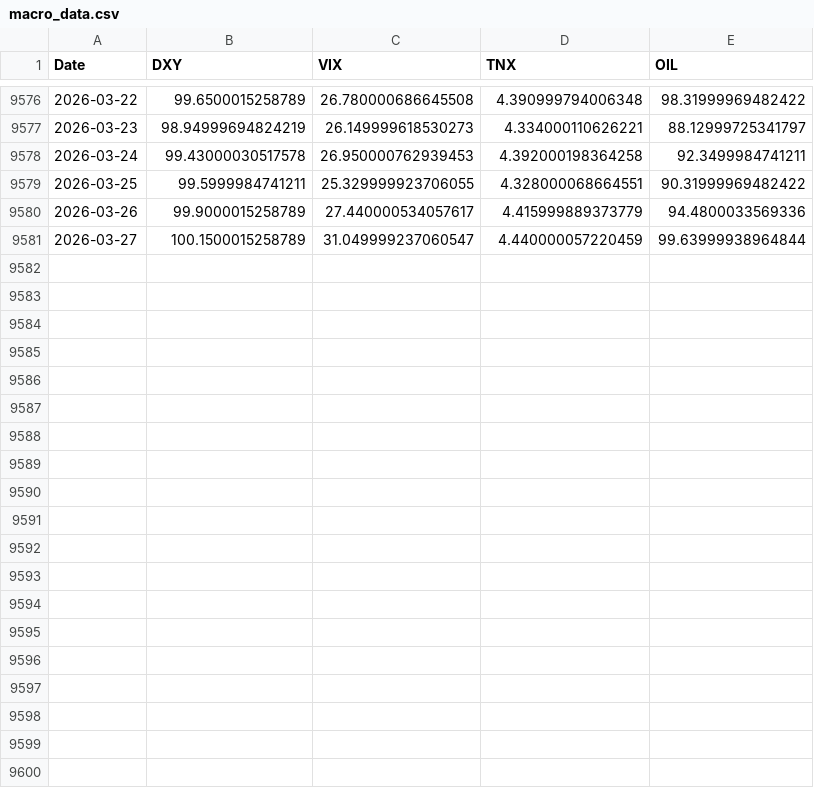
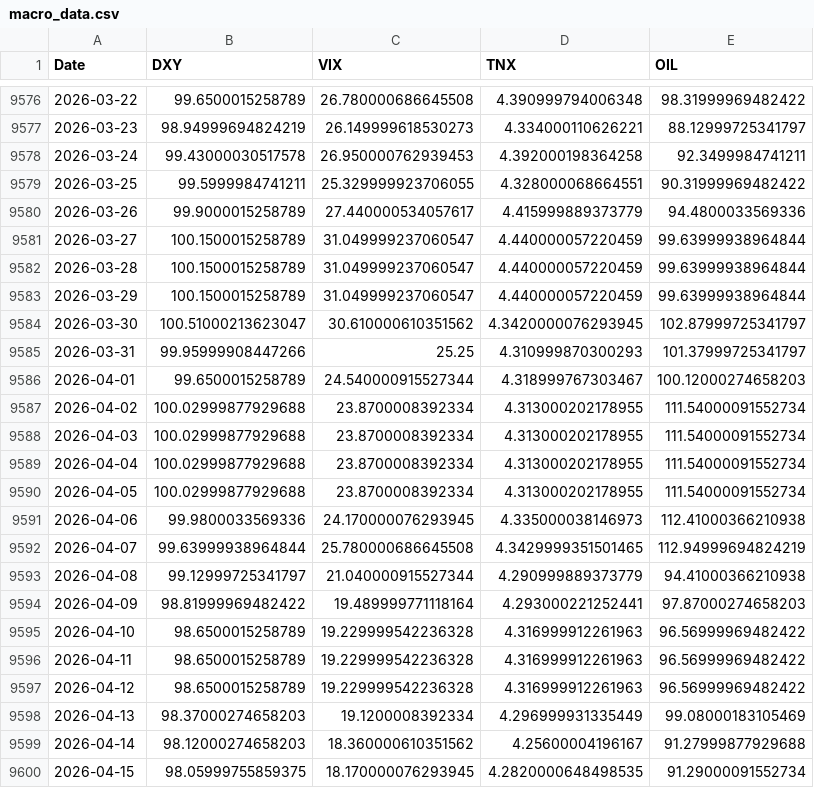
Before and after one commit to alagarsamy-m/GoldSense, a CSV file: dataset/macro_data.csv, drawn as a sheet; only a part is shown, gaps mark what is left out; the diff names each change by its address in the sheet, - before the commit and + after, or states it on an @@ line.

```diff
--- a/dataset/macro_data.csv
+++ b/dataset/macro_data.csv
+row 9582: 2026-03-28 | 100.1500015258789 | 31.049999237060547 | 4.440000057220459 | 99.63999938964844
+row 9583: 2026-03-29 | 100.1500015258789 | 31.049999237060547 | 4.440000057220459 | 99.63999938964844
+row 9584: 2026-03-30 | 100.51000213623047 | 30.610000610351562 | 4.3420000076293945 | 102.87999725341797
+row 9585: 2026-03-31 | 99.95999908447266 | 25.25 | 4.310999870300293 | 101.37999725341797
+row 9586: 2026-04-01 | 99.6500015258789 | 24.540000915527344 | 4.318999767303467 | 100.12000274658203
+row 9587: 2026-04-02 | 100.02999877929688 | 23.8700008392334 | 4.313000202178955 | 111.54000091552734
+row 9588: 2026-04-03 | 100.02999877929688 | 23.8700008392334 | 4.313000202178955 | 111.54000091552734
+row 9589: 2026-04-04 | 100.02999877929688 | 23.8700008392334 | 4.313000202178955 | 111.54000091552734
+row 9590: 2026-04-05 | 100.02999877929688 | 23.8700008392334 | 4.313000202178955 | 111.54000091552734
+row 9591: 2026-04-06 | 99.9800033569336 | 24.170000076293945 | 4.335000038146973 | 112.41000366210938
+row 9592: 2026-04-07 | 99.63999938964844 | 25.780000686645508 | 4.3429999351501465 | 112.94999694824219
+row 9593: 2026-04-08 | 99.12999725341797 | 21.040000915527344 | 4.290999889373779 | 94.41000366210938
+row 9594: 2026-04-09 | 98.81999969482422 | 19.489999771118164 | 4.293000221252441 | 97.87000274658203
+row 9595: 2026-04-10 | 98.6500015258789 | 19.229999542236328 | 4.316999912261963 | 96.56999969482422
+row 9596: 2026-04-11 | 98.6500015258789 | 19.229999542236328 | 4.316999912261963 | 96.56999969482422
+row 9597: 2026-04-12 | 98.6500015258789 | 19.229999542236328 | 4.316999912261963 | 96.56999969482422
+row 9598: 2026-04-13 | 98.37000274658203 | 19.1200008392334 | 4.296999931335449 | 99.08000183105469
+row 9599: 2026-04-14 | 98.12000274658203 | 18.360000610351562 | 4.25600004196167 | 91.27999877929688
+row 9600: 2026-04-15 | 98.05999755859375 | 18.170000076293945 | 4.2820000648498535 | 91.29000091552734
```
Also changed, not shown: dataset/Gold Rate.csv, dataset/USD-INR.csv, 18 other files.
